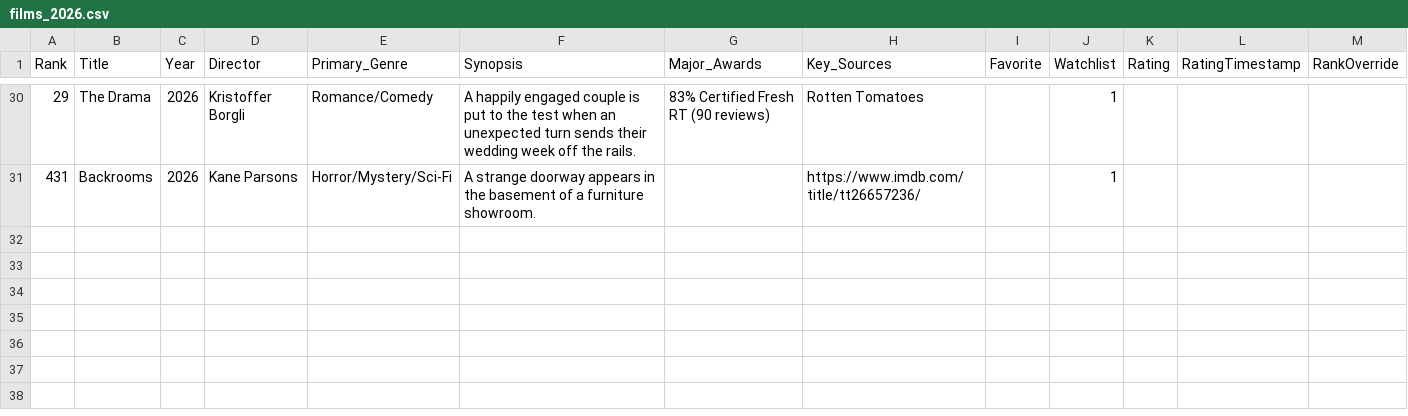
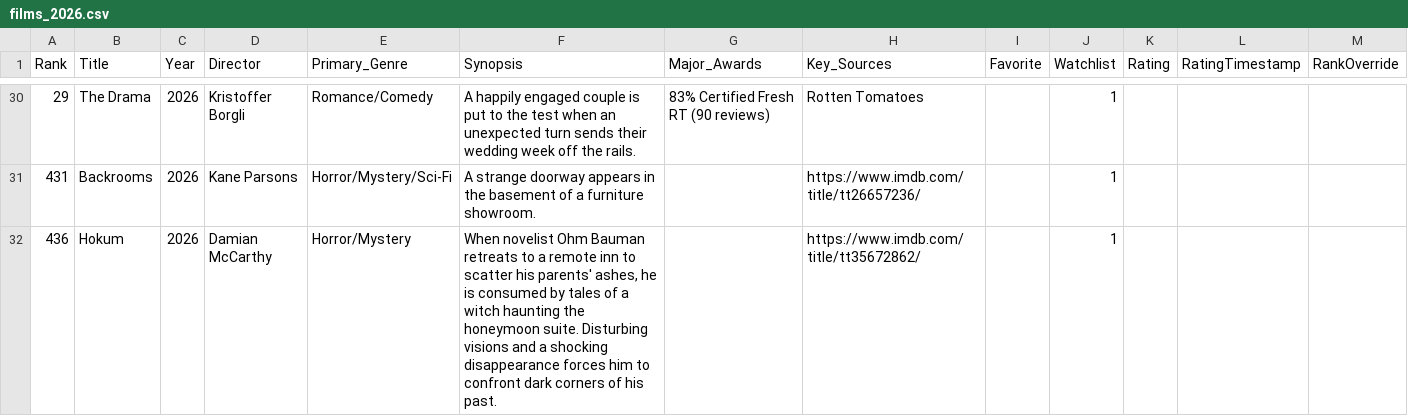
Before and after one commit to EwanWatson/cinevault, a CSV file: data/films_2026.csv, drawn as a sheet; only a part is shown, gaps mark what is left out; the diff names each change by its address in the sheet, - before the commit and + after, or states it on an @@ line.

```diff
--- a/data/films_2026.csv
+++ b/data/films_2026.csv
+row 32: 436 | Hokum | 2026 | Damian McCarthy | Horror/Mystery | When novelist Ohm Bauman retreats to a remote inn to scatter his parents' ashes, he is consumed by tales of a witch haunting the honeymoon suite. Disturbing visions and a shocking disappearance forces him to confront dark corners of his past. |  | https://www.imdb.com/title/tt35672862/ |  | 1
```
Also changed, not shown: data/films_2008.csv, data/films_2014.csv, 6 other files.
